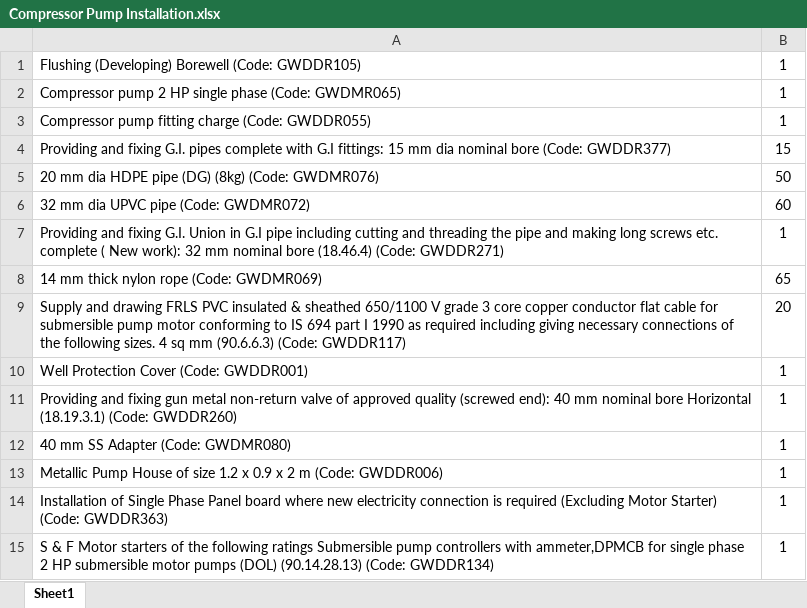
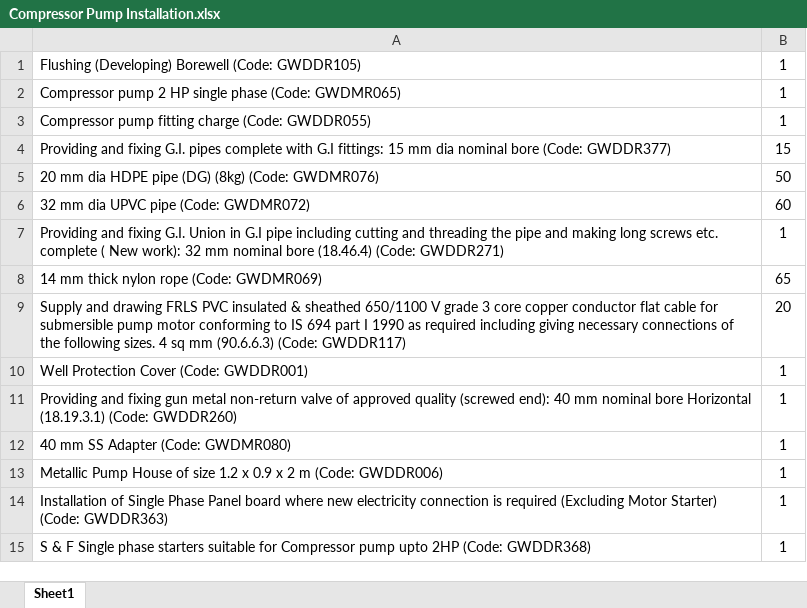
Before and after one commit to manulapulga/estimate-drafter, an Excel workbook: Templates/Compressor Pump Installation.xlsx, sheet Sheet1, drawn as a sheet; values as stored, in another font and other column widths than the file's, no borders; the diff names each change by its address in the sheet, - before the commit and + after, or states it on an @@ line.

```diff
--- a/Templates/Compressor Pump Installation.xlsx (sheet Sheet1)
+++ b/Templates/Compressor Pump Installation.xlsx (sheet Sheet1)
-A15: …& F Motor starters of the following ratings Submersible pump controllers with ammeter,DPMCB for single phase 2 HP submersible motor pumps (DOL) (90.14.28.13) (Code: GWDDR134)
+A15: …& F Single phase starters suitable for Compressor pump upto 2HP (Code: GWDDR368)
```
Also changed, not shown: Templates/MWSS with Compressor Pump.xlsx.
